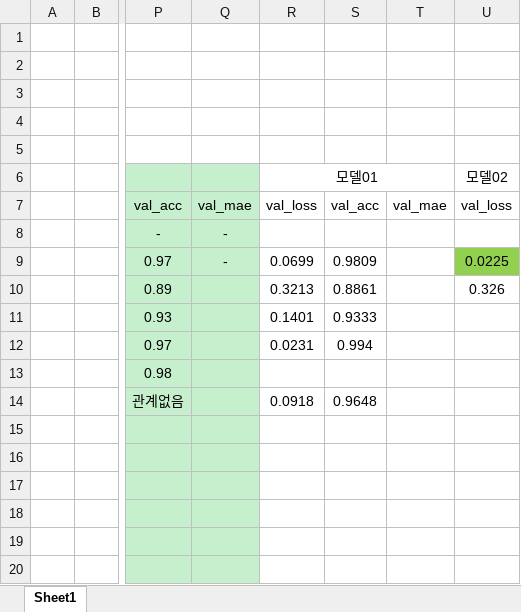
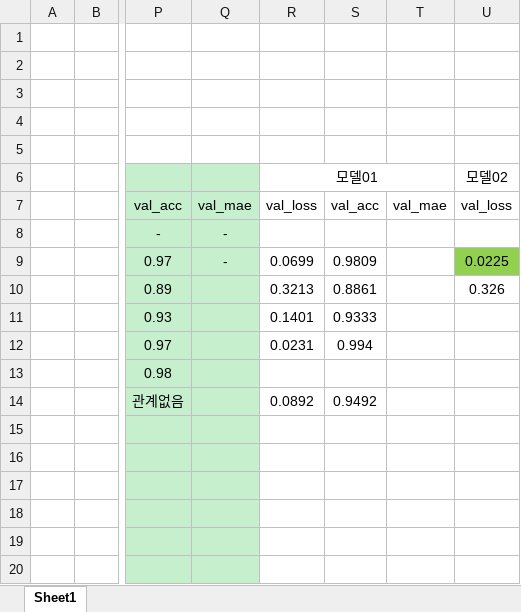
Before and after one commit to Sangtaek-Lee/TIL, an Excel workbook: Personal/Tensorflow_Certificate/모델 분류.xlsx, sheet Sheet1, drawn as a sheet; only a part is shown, gaps mark what is left out; values as stored, in another font and other column widths than the file's, no borders; the diff names each change by its address in the sheet, - before the commit and + after, or states it on an @@ line.

```diff
--- a/Personal/Tensorflow_Certificate/모델 분류.xlsx (sheet Sheet1)
+++ b/Personal/Tensorflow_Certificate/모델 분류.xlsx (sheet Sheet1)
-R14 (모델01): 0.0918
+R14 (모델01): 0.0892
-S14: 0.9648
+S14: 0.9492
```
Also changed, not shown: 46 other files.
